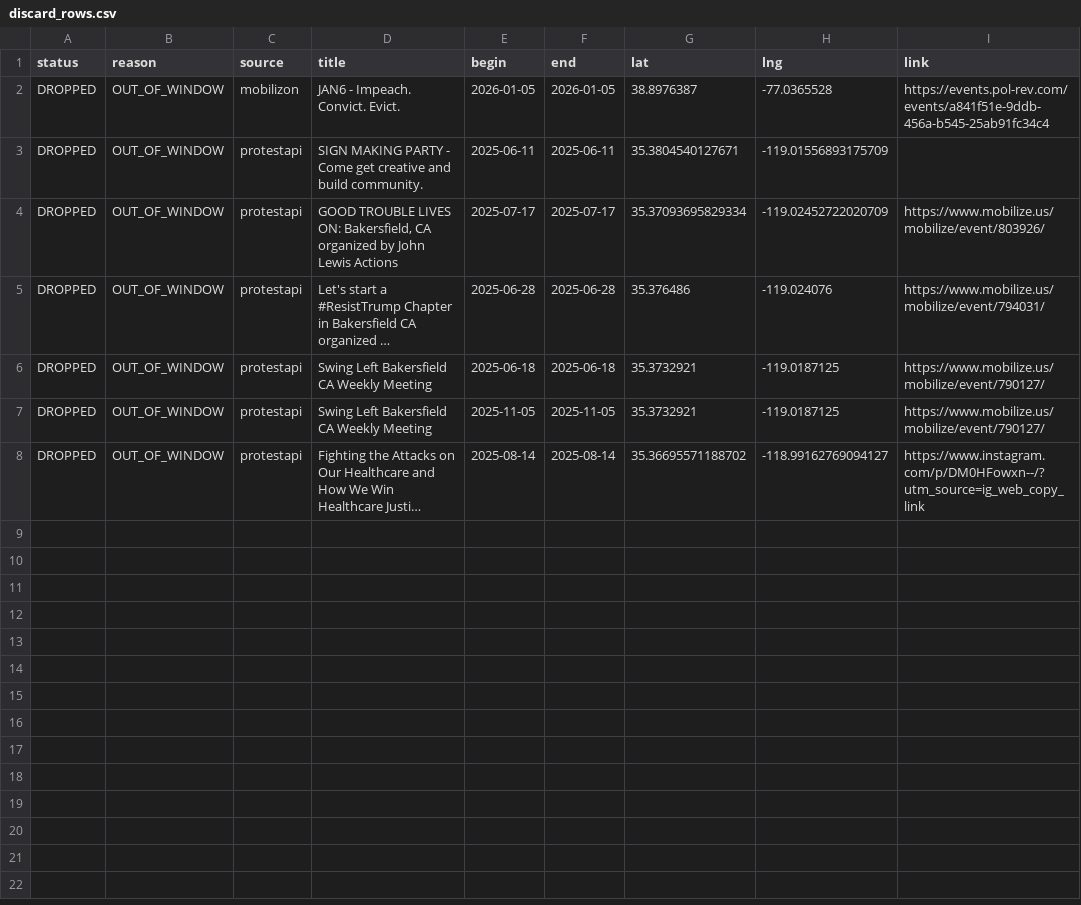
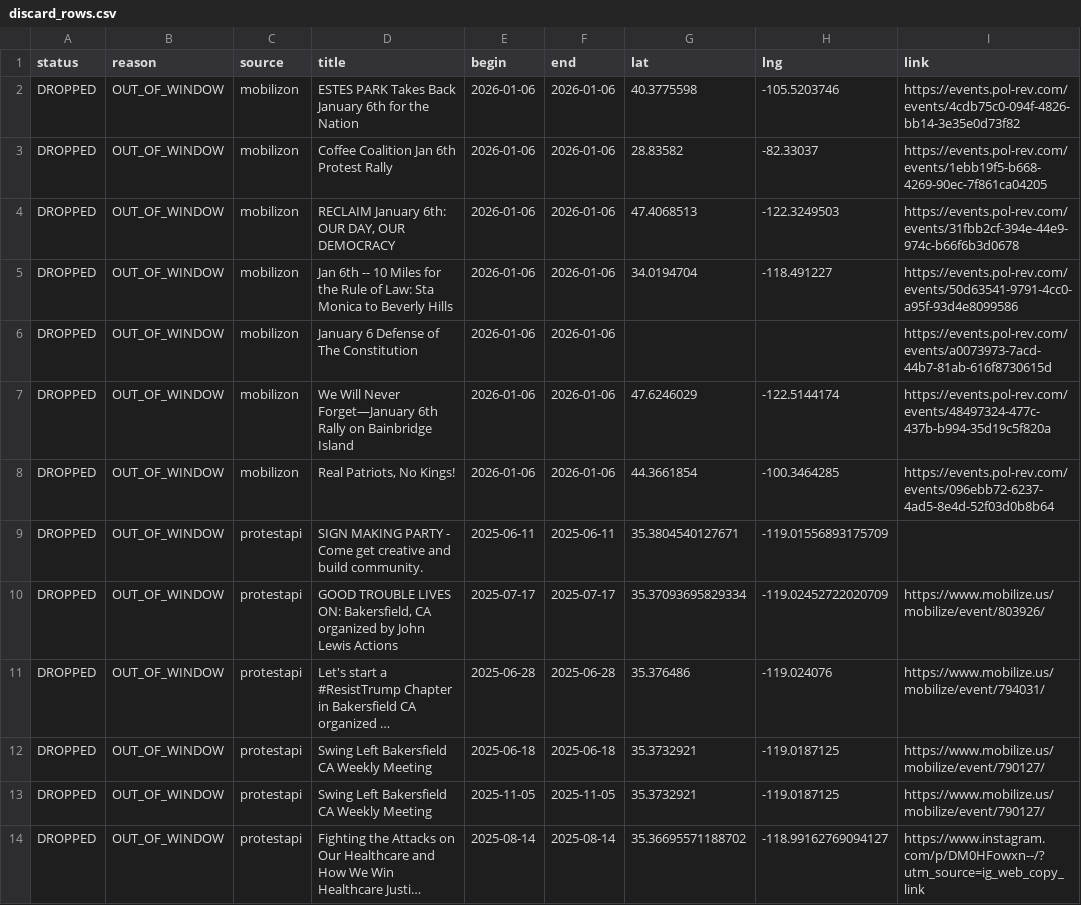
Before and after one commit to ConcernedCitizen2025/Project2025-Assistant, a CSV file: assets/data/discard_rows.csv, drawn as a sheet; long unchanged cells end in ….

```diff
--- a/assets/data/discard_rows.csv
+++ b/assets/data/discard_rows.csv
@@ -1,3 +1,9 @@
 status,reason,source,title,begin,end,lat,lng,link
-"DROPPED","OUT_OF_WINDOW","mobilizon","JAN6 - Impeach. Convict. Evict.","2026-01-05","2026-01-05","38.8976387","-77.0365528","https://events.pol-rev.com/events/a841f51e-9ddb-456a-b545-25ab91fc34c4"
+"DROPPED","OUT_OF_WINDOW","mobilizon","ESTES PARK Takes Back January 6th for the Nation","2026-01-06","2026-01-06","40.3775598","-105.5203746","https://events.pol-rev.com/events/4cdb75c0-094f-4826-bb14-3e35e0d73f82"
+"DROPPED","OUT_OF_WINDOW","mobilizon","Coffee Coalition Jan 6th Protest Rally","2026-01-06","2026-01-06","28.83582","-82.33037","https://events.pol-rev.com/events/1ebb19f5-b668-4269-90ec-7f861ca04205"
+"DROPPED","OUT_OF_WINDOW","mobilizon","RECLAIM January 6th: OUR DAY, OUR DEMOCRACY","2026-01-06","2026-01-06","47.4068513","-122.3249503","https://events.pol-rev.com/events/31fbb2cf-394e-44e9-974c-b66f6b3d0678"
+"DROPPED","OUT_OF_WINDOW","mobilizon","Jan 6th -- 10 Miles for the Rule of Law: Sta Monica to Beverly Hills","2026-01-06","2026-01-06","34.0194704","-118.491227","https://events.pol-rev.com/events/50d63541-9791-4cc0-a95f-93d4e8099586"
+"DROPPED","OUT_OF_WINDOW","mobilizon","January 6 Defense of The Constitution","2026-01-06","2026-01-06","","","https://events.pol-rev.com/events/a0073973-7acd-44b7-81ab-616f8730615d"
+"DROPPED","OUT_OF_WINDOW","mobilizon","We Will Never Forget—January 6th Rally on Bainbridge Island","2026-01-06","2026-01-06","47.6246029","-122.5144174","https://events.pol-rev.com/events/48497324-477c-437b-b994-35d19c5f820a"
+"DROPPED","OUT_OF_WINDOW","mobilizon","Real Patriots, No Kings!","2026-01-06","2026-01-06","44.3661854","-100.3464285","https://events.pol-rev.com/events/096ebb72-6237-4ad5-8e4d-52f03d0b8b64"
 "DROPPED","OUT_OF_WINDOW","protestapi","SIGN MAKING PARTY - Come get creative and build community.","2025-06-11","2025-06-11","35.3804540127671","-119.01556893175709",""
```
Also changed, not shown: 13 other files.
